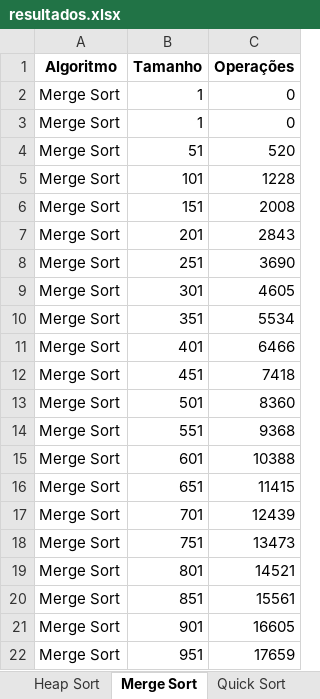
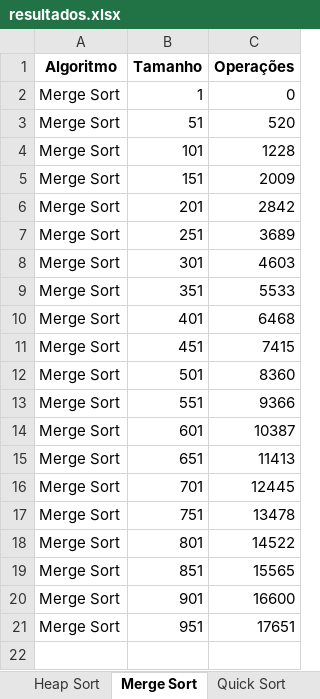
Before and after one commit to Raphael-Soares/order-methods, an Excel workbook: resultados.xlsx, sheet Merge Sort, drawn as a sheet; values as stored, in another font and other column widths than the file's, no borders; charts and pictures not drawn; removed rows and columns are numbered as before the commit, all else as after; the diff names each change by its address in the sheet, - before the commit and + after, or states it on an @@ line.

```diff
--- a/resultados.xlsx (sheet Merge Sort)
+++ b/resultados.xlsx (sheet Merge Sort)
-row 3: Merge Sort | 1 | 0
-C5 (Operações): 2008
+C5 (Operações): 2009
-C6 (Operações): 2843
+C6 (Operações): 2842
-C7 (Operações): 3690
+C7 (Operações): 3689
-C8 (Operações): 4605
+C8 (Operações): 4603
-C9 (Operações): 5534
+C9 (Operações): 5533
-C10 (Operações): 6466
+C10 (Operações): 6468
-C11 (Operações): 7418
+C11 (Operações): 7415
-C13 (Operações): 9368
+C13 (Operações): 9366
-C14 (Operações): 10388
+C14 (Operações): 10387
-C15 (Operações): 11415
+C15 (Operações): 11413
-C16 (Operações): 12439
+C16 (Operações): 12445
-C17 (Operações): 13473
+C17 (Operações): 13478
-C18 (Operações): 14521
+C18 (Operações): 14522
-C19 (Operações): 15561
+C19 (Operações): 15565
-C20 (Operações): 16605
+C20 (Operações): 16600
-C21 (Operações): 17659
+C21 (Operações): 17651
```
Also changed, not shown: sheet Geral, sheet Heap Sort, sheet Quick Sort, sheet Bubble Sort, sheet Insertion Sort, sheet Radix Sort, other sheet tabs, charts or pictures, 4 other files.
